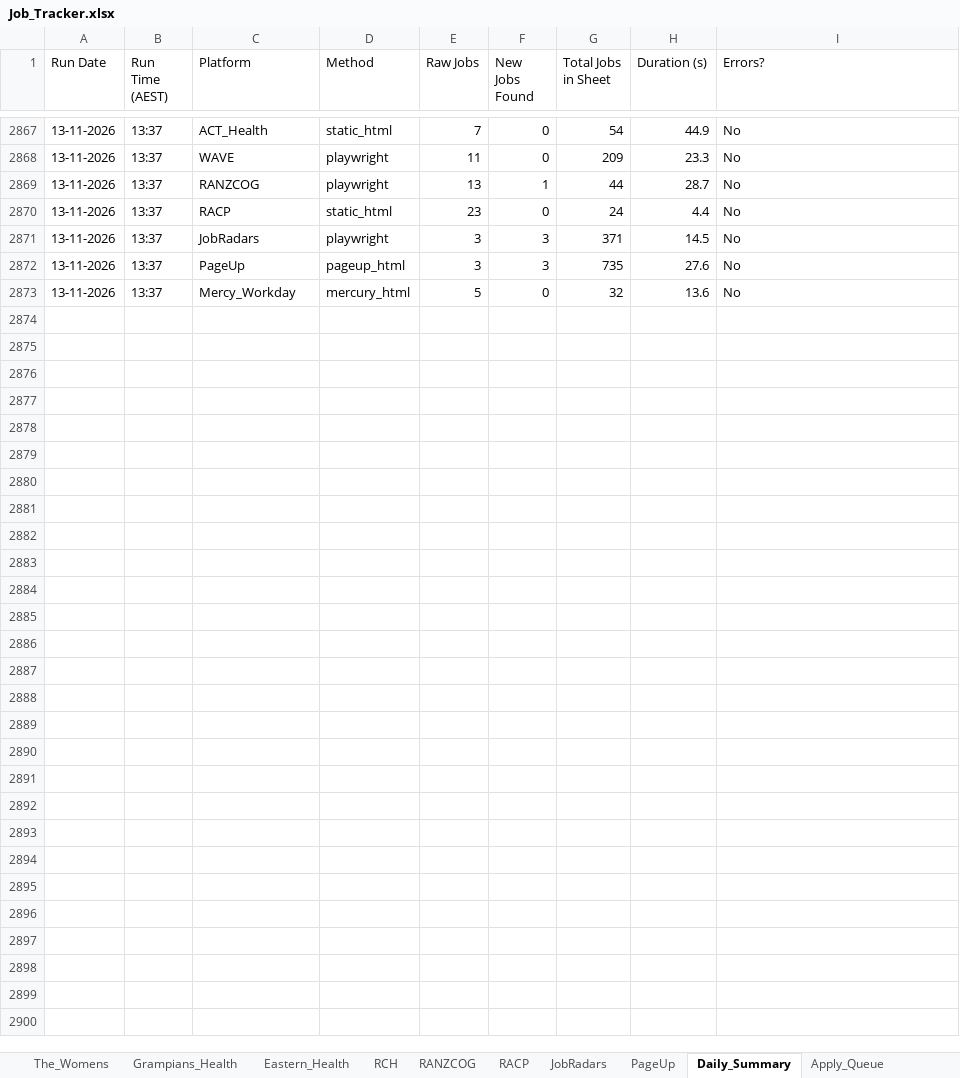
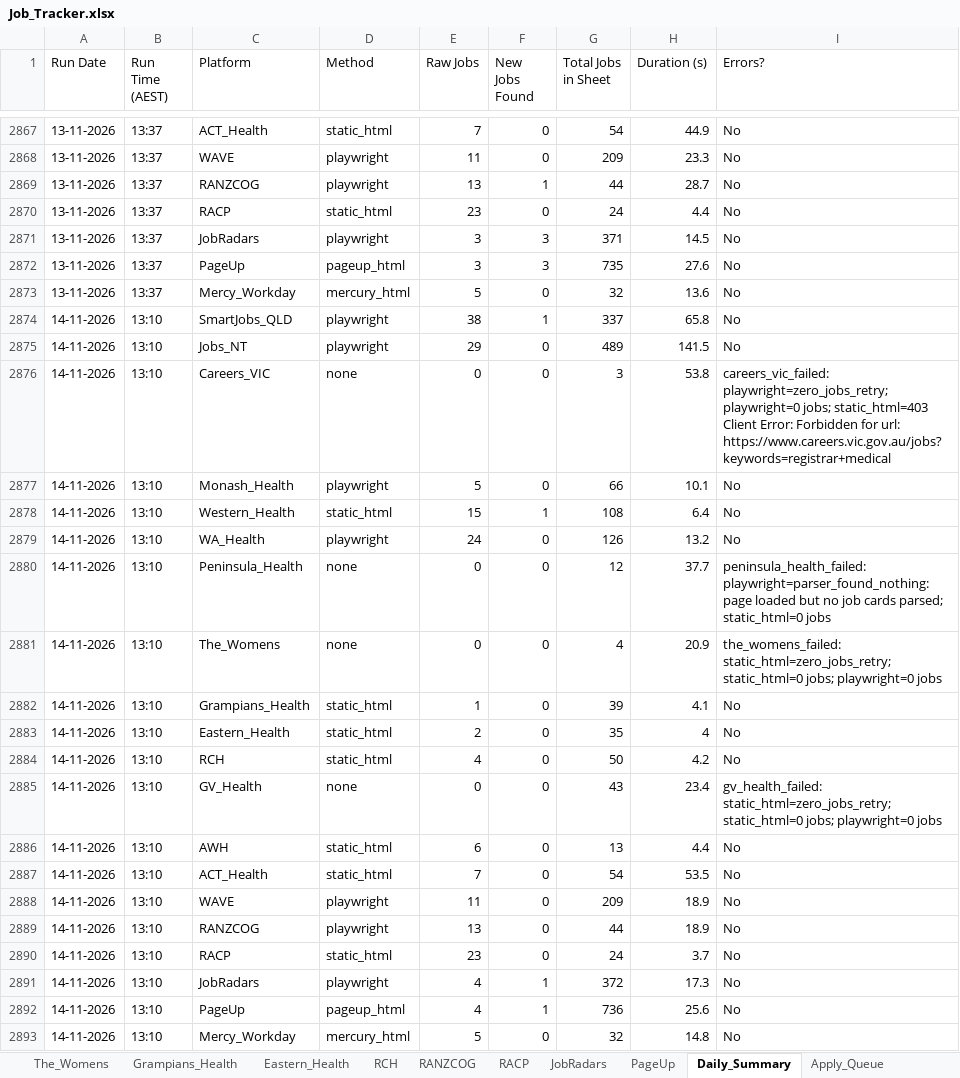
Before and after one commit to umang8954/Doctor-Australia-Job-Collector, an Excel workbook: Job_Tracker.xlsx, sheet Daily_Summary, drawn as a sheet; only a part is shown, gaps mark what is left out; values as stored, in another font and other column widths than the file's, no borders; the diff names each change by its address in the sheet, - before the commit and + after, or states it on an @@ line.

```diff
--- a/Job_Tracker.xlsx (sheet Daily_Summary)
+++ b/Job_Tracker.xlsx (sheet Daily_Summary)
+row 2874: 14-11-2026 | 13:10 | SmartJobs_QLD | playwright | 38 | 1 | 337 | 65.8 | No
+row 2875: 14-11-2026 | 13:10 | Jobs_NT | playwright | 29 | 0 | 489 | 141.5 | No
+row 2876: 14-11-2026 | 13:10 | Careers_VIC | none | 0 | 0 | 3 | 53.8 | careers_vic_failed: playwright=zero_jobs_retry; playwright=0 jobs; static_html=403 Client Error: Forbidden for url: https://www.careers.vic.gov.au/jobs?keywords=registrar+medical
+row 2877: 14-11-2026 | 13:10 | Monash_Health | playwright | 5 | 0 | 66 | 10.1 | No
+row 2878: 14-11-2026 | 13:10 | Western_Health | static_html | 15 | 1 | 108 | 6.4 | No
+row 2879: 14-11-2026 | 13:10 | WA_Health | playwright | 24 | 0 | 126 | 13.2 | No
+row 2880: 14-11-2026 | 13:10 | Peninsula_Health | none | 0 | 0 | 12 | 37.7 | peninsula_health_failed: playwright=parser_found_nothing: page loaded but no job cards parsed; static_html=0 jobs
+row 2881: 14-11-2026 | 13:10 | The_Womens | none | 0 | 0 | 4 | 20.9 | the_womens_failed: static_html=zero_jobs_retry; static_html=0 jobs; playwright=0 jobs
+row 2882: 14-11-2026 | 13:10 | Grampians_Health | static_html | 1 | 0 | 39 | 4.1 | No
+row 2883: 14-11-2026 | 13:10 | Eastern_Health | static_html | 2 | 0 | 35 | 4 | No
+row 2884: 14-11-2026 | 13:10 | RCH | static_html | 4 | 0 | 50 | 4.2 | No
+row 2885: 14-11-2026 | 13:10 | GV_Health | none | 0 | 0 | 43 | 23.4 | gv_health_failed: static_html=zero_jobs_retry; static_html=0 jobs; playwright=0 jobs
+row 2886: 14-11-2026 | 13:10 | AWH | static_html | 6 | 0 | 13 | 4.4 | No
+row 2887: 14-11-2026 | 13:10 | ACT_Health | static_html | 7 | 0 | 54 | 53.5 | No
+row 2888: 14-11-2026 | 13:10 | WAVE | playwright | 11 | 0 | 209 | 18.9 | No
+row 2889: 14-11-2026 | 13:10 | RANZCOG | playwright | 13 | 0 | 44 | 18.9 | No
+row 2890: 14-11-2026 | 13:10 | RACP | static_html | 23 | 0 | 24 | 3.7 | No
+row 2891: 14-11-2026 | 13:10 | JobRadars | playwright | 4 | 1 | 372 | 17.3 | No
+row 2892: 14-11-2026 | 13:10 | PageUp | pageup_html | 4 | 1 | 736 | 25.6 | No
+row 2893: 14-11-2026 | 13:10 | Mercy_Workday | mercury_html | 5 | 0 | 32 | 14.8 | No
```
Also changed, not shown: sheet All_Jobs_Australia, sheet PageUp, sheet Jobs_NT, sheet JobRadars, sheet SmartJobs_QLD, sheet WAVE, 18 more sheets, 3 other files.
